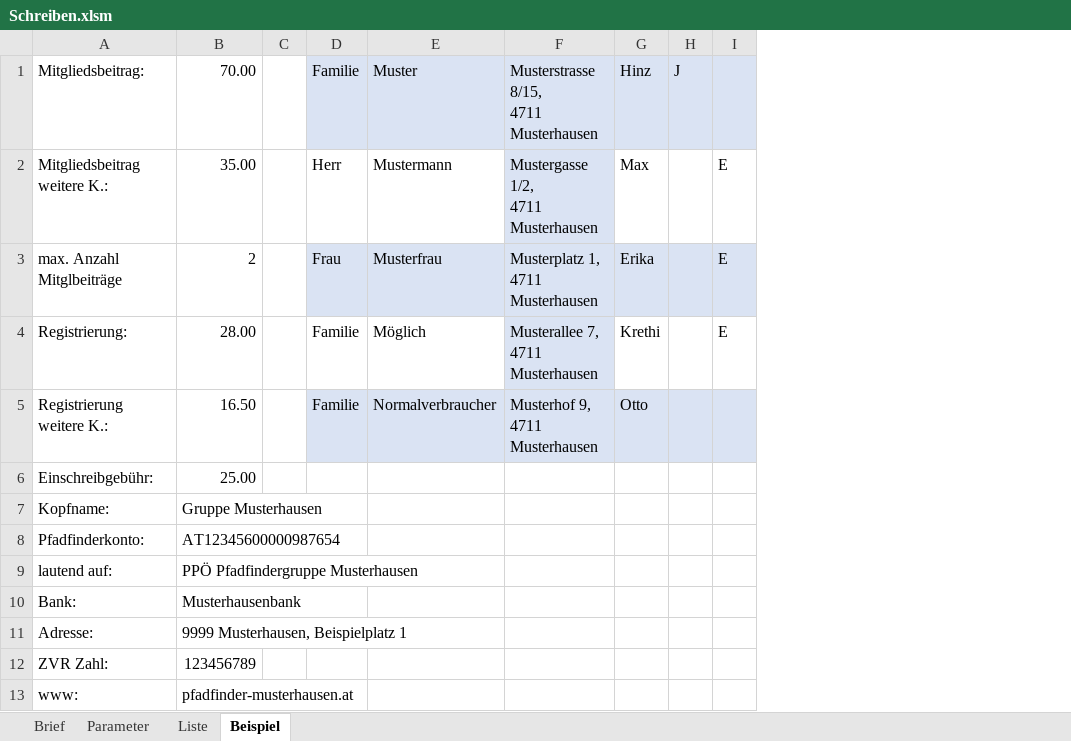
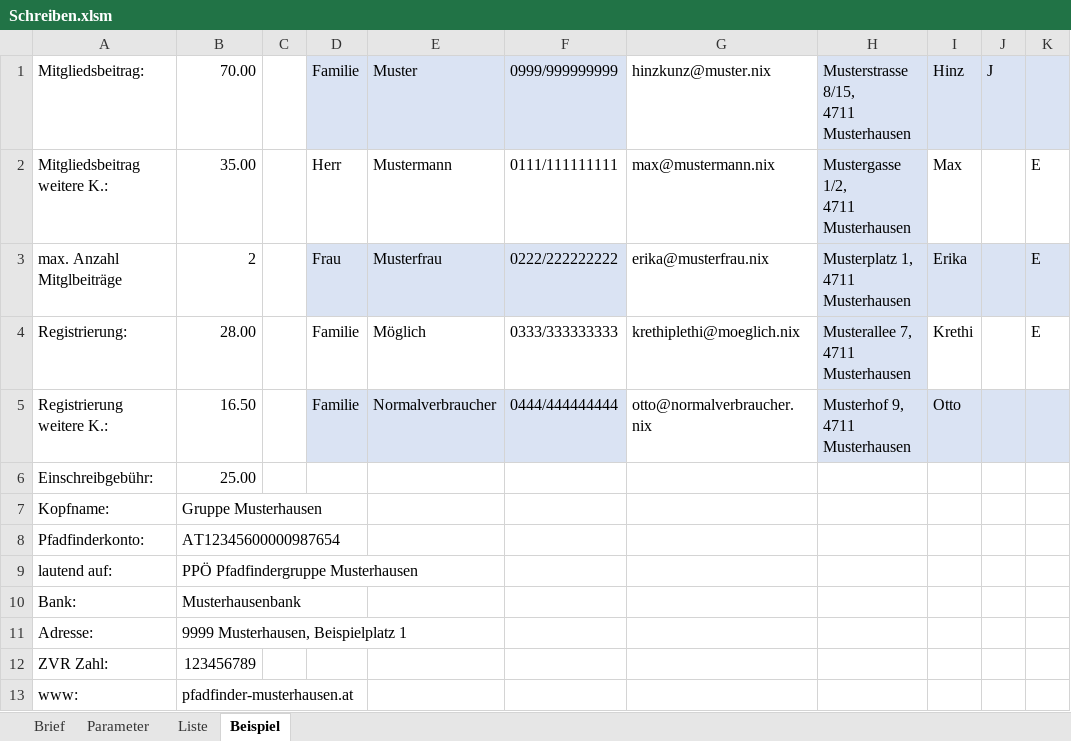
Before and after one commit to rkapl123/PfadfinderSchreiben, an Excel workbook: Schreiben.xlsm, sheet Beispiel, drawn as a sheet; only a part is shown; values as stored, in another font and other column widths than the file's, no borders; the diff names each change by its address in the sheet, - before the commit and + after, or states it on an @@ line.

```diff
--- a/Schreiben.xlsm (sheet Beispiel)
+++ b/Schreiben.xlsm (sheet Beispiel)
+column F, rows 1-5: 0999/999999999 | 0111/111111111 | 0222/222222222 | 0333/333333333 | 0444/444444444
+column G, rows 1-5: hinzkunz@muster.nix | max@mustermann.nix | erika@musterfrau.nix | krethiplethi@moeglich.nix | otto@normalverbraucher.nix
```
Also changed, not shown: sheet Liste, sheet Brief, formulas that keep their value, charts or pictures, 5 other files.
